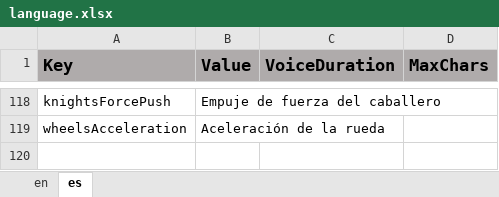
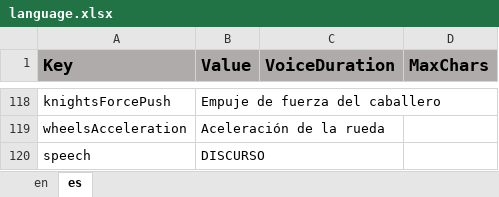
Before and after one commit to ddionisio/LL_PS2A2, an Excel workbook: Language/language.xlsx, sheet es, drawn as a sheet; only a part is shown, gaps mark what is left out; values as stored, in another font and other column widths than the file's, no borders; the diff names each change by its address in the sheet, - before the commit and + after, or states it on an @@ line.

Commit message:
refactor options: changed volumes to sliders, added toggle speech

```diff
--- a/Language/language.xlsx (sheet es)
+++ b/Language/language.xlsx (sheet es)
+row 120: speech | DISCURSO
```
Also changed, not shown: sheet en, 12 other files.
